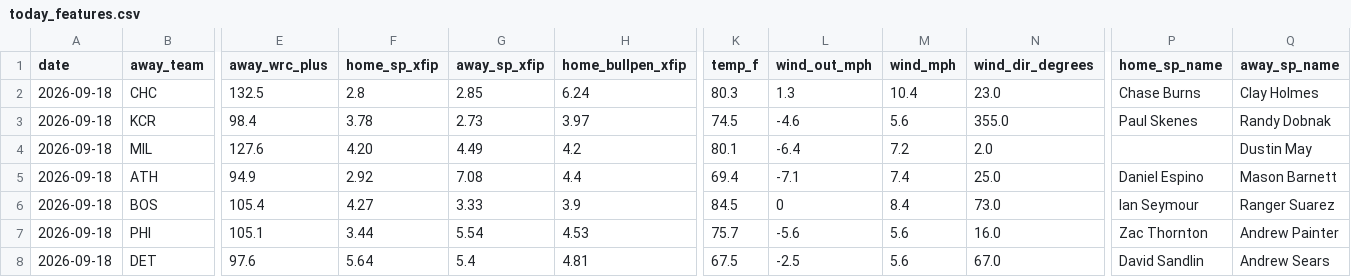
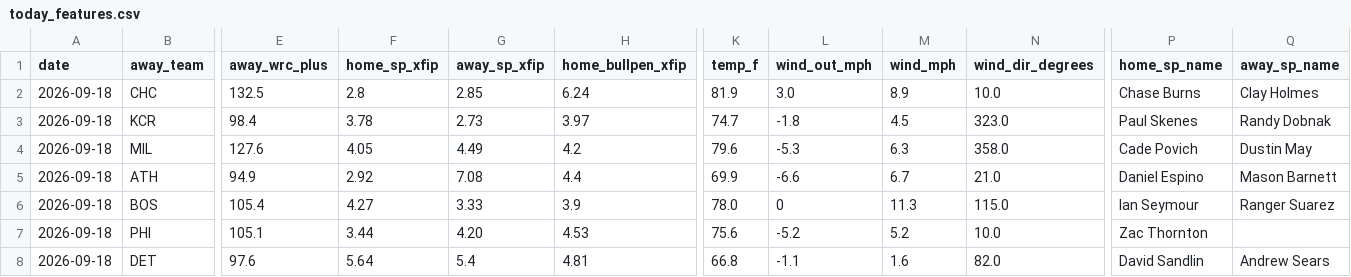
Before and after one commit to Jackstein0/atsrecipts-live-model, a CSV file: atsrecipts-upload-ready/data/processed/today_features.csv, drawn as a sheet; only a part is shown, gaps mark what is left out; the diff covers the shown part only; the diff names each change by its address in the sheet, - before the commit and + after, or states it on an @@ line.

```diff
--- a/atsrecipts-upload-ready/data/processed/today_features.csv
+++ b/atsrecipts-upload-ready/data/processed/today_features.csv
-K2 (temp_f): 80.3
+K2 (temp_f): 81.9
-L2 (wind_out_mph): 1.3
+L2 (wind_out_mph): 3.0
-M2 (wind_mph): 10.4
+M2 (wind_mph): 8.9
-N2 (wind_dir_degrees): 23.0
+N2 (wind_dir_degrees): 10.0
-K3 (temp_f): 74.5
+K3 (temp_f): 74.7
-L3 (wind_out_mph): -4.6
+L3 (wind_out_mph): -1.8
-M3 (wind_mph): 5.6
+M3 (wind_mph): 4.5
-N3 (wind_dir_degrees): 355.0
+N3 (wind_dir_degrees): 323.0
-F4 (home_sp_xfip): 4.20
+F4 (home_sp_xfip): 4.05
-K4 (temp_f): 80.1
+K4 (temp_f): 79.6
-L4 (wind_out_mph): -6.4
+L4 (wind_out_mph): -5.3
-M4 (wind_mph): 7.2
+M4 (wind_mph): 6.3
-N4 (wind_dir_degrees): 2.0
+N4 (wind_dir_degrees): 358.0
-P4 (home_sp_name): (empty)
+P4 (home_sp_name): Cade Povich
-K5 (temp_f): 69.4
+K5 (temp_f): 69.9
-L5 (wind_out_mph): -7.1
+L5 (wind_out_mph): -6.6
-M5 (wind_mph): 7.4
+M5 (wind_mph): 6.7
-N5 (wind_dir_degrees): 25.0
+N5 (wind_dir_degrees): 21.0
-K6 (temp_f): 84.5
+K6 (temp_f): 78.0
-M6 (wind_mph): 8.4
+M6 (wind_mph): 11.3
-N6 (wind_dir_degrees): 73.0
+N6 (wind_dir_degrees): 115.0
-G7 (away_sp_xfip): 5.54
+G7 (away_sp_xfip): 4.20
-K7 (temp_f): 75.7
+K7 (temp_f): 75.6
-L7 (wind_out_mph): -5.6
+L7 (wind_out_mph): -5.2
-M7 (wind_mph): 5.6
+M7 (wind_mph): 5.2
-N7 (wind_dir_degrees): 16.0
+N7 (wind_dir_degrees): 10.0
-Q7 (away_sp_name): Andrew Painter
+Q7 (away_sp_name): (empty)
-K8 (temp_f): 67.5
+K8 (temp_f): 66.8
-L8 (wind_out_mph): -2.5
+L8 (wind_out_mph): -1.1
-M8 (wind_mph): 5.6
+M8 (wind_mph): 1.6
-N8 (wind_dir_degrees): 67.0
+N8 (wind_dir_degrees): 82.0
```
Also changed, not shown: 33 edited cells elsewhere in this file, atsrecipts-upload-ready/data/processed/pick_tracker.csv, atsrecipts-upload-ready/data/processed/today_board.csv, 15 other files.
